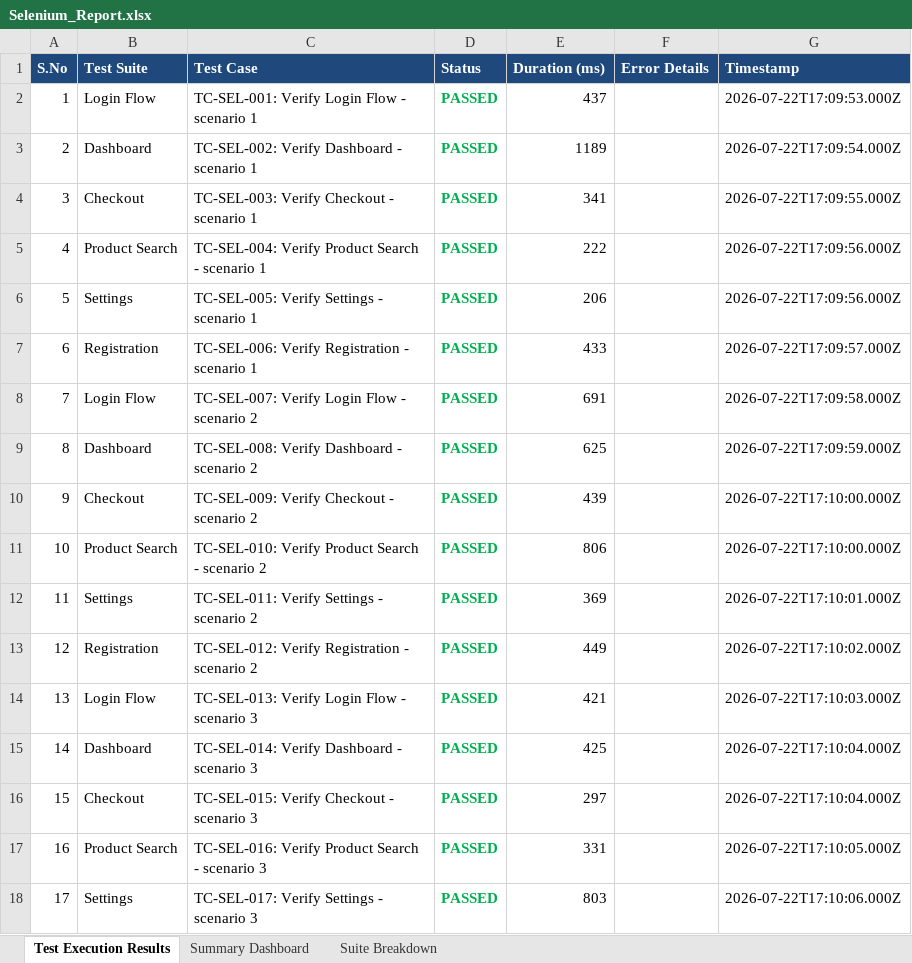
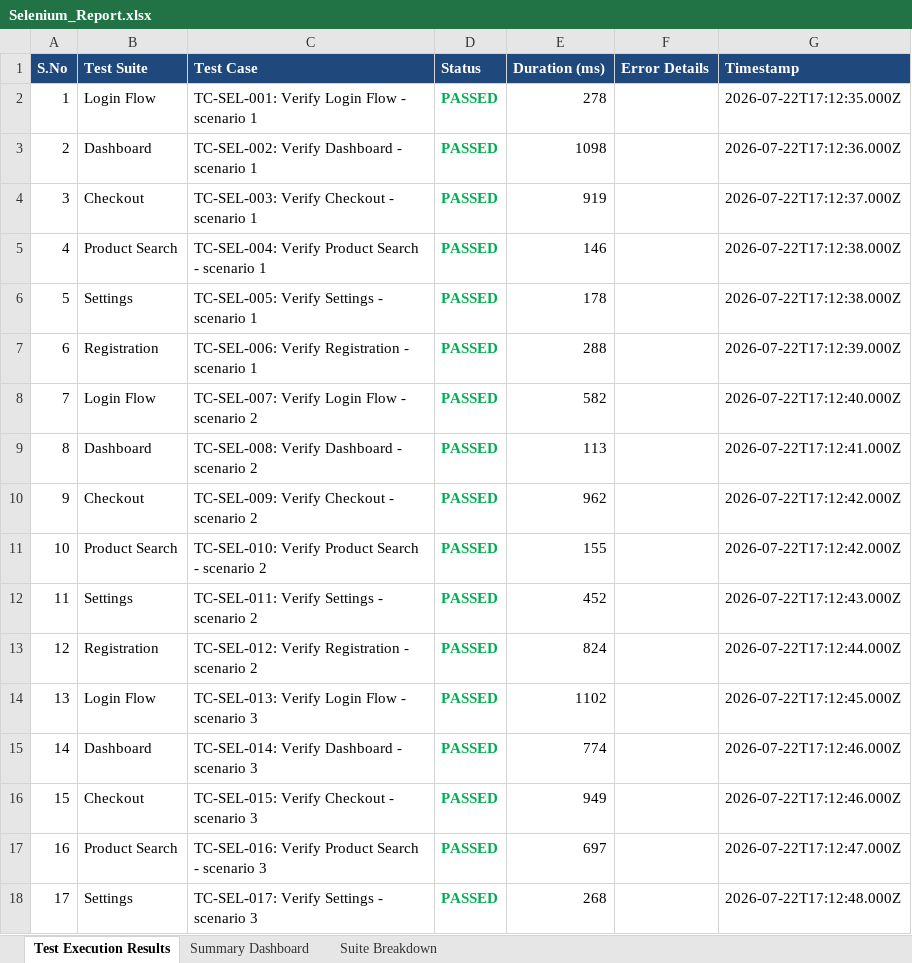
Before and after one commit to SanjayKshatriya/ASH_PROJECT, an Excel workbook: reports/Selenium_Report.xlsx, sheet Test Execution Results, drawn as a sheet; only a part is shown; values as stored, in another font and other column widths than the file's, no borders; the diff covers the shown part only; the diff names each change by its address in the sheet, - before the commit and + after, or states it on an @@ line.

```diff
--- a/reports/Selenium_Report.xlsx (sheet Test Execution Results)
+++ b/reports/Selenium_Report.xlsx (sheet Test Execution Results)
-E2 (Duration (ms)): 437
+E2 (Duration (ms)): 278
-G2 (Timestamp): 2026-07-22T17:09:53.000Z
+G2 (Timestamp): 2026-07-22T17:12:35.000Z
-E3 (Duration (ms)): 1189
+E3 (Duration (ms)): 1098
-G3 (Timestamp): 2026-07-22T17:09:54.000Z
+G3 (Timestamp): 2026-07-22T17:12:36.000Z
-E4 (Duration (ms)): 341
+E4 (Duration (ms)): 919
-G4 (Timestamp): 2026-07-22T17:09:55.000Z
+G4 (Timestamp): 2026-07-22T17:12:37.000Z
-E5 (Duration (ms)): 222
+E5 (Duration (ms)): 146
-G5:G6 (Timestamp): 2026-07-22T17:09:56.000Z
+G5:G6 (Timestamp): 2026-07-22T17:12:38.000Z
-E6 (Duration (ms)): 206
+E6 (Duration (ms)): 178
-E7 (Duration (ms)): 433
+E7 (Duration (ms)): 288
-G7 (Timestamp): 2026-07-22T17:09:57.000Z
+G7 (Timestamp): 2026-07-22T17:12:39.000Z
-E8 (Duration (ms)): 691
+E8 (Duration (ms)): 582
-G8 (Timestamp): 2026-07-22T17:09:58.000Z
+G8 (Timestamp): 2026-07-22T17:12:40.000Z
-E9 (Duration (ms)): 625
+E9 (Duration (ms)): 113
-G9 (Timestamp): 2026-07-22T17:09:59.000Z
+G9 (Timestamp): 2026-07-22T17:12:41.000Z
-E10 (Duration (ms)): 439
+E10 (Duration (ms)): 962
-G10:G11 (Timestamp): 2026-07-22T17:10:00.000Z
+G10:G11 (Timestamp): 2026-07-22T17:12:42.000Z
-E11 (Duration (ms)): 806
+E11 (Duration (ms)): 155
-E12 (Duration (ms)): 369
+E12 (Duration (ms)): 452
-G12 (Timestamp): 2026-07-22T17:10:01.000Z
+G12 (Timestamp): 2026-07-22T17:12:43.000Z
-E13 (Duration (ms)): 449
+E13 (Duration (ms)): 824
-G13 (Timestamp): 2026-07-22T17:10:02.000Z
+G13 (Timestamp): 2026-07-22T17:12:44.000Z
-E14 (Duration (ms)): 421
+E14 (Duration (ms)): 1102
-G14 (Timestamp): 2026-07-22T17:10:03.000Z
+G14 (Timestamp): 2026-07-22T17:12:45.000Z
-E15 (Duration (ms)): 425
+E15 (Duration (ms)): 774
-G15:G16 (Timestamp): 2026-07-22T17:10:04.000Z
+G15:G16 (Timestamp): 2026-07-22T17:12:46.000Z
-E16 (Duration (ms)): 297
+E16 (Duration (ms)): 949
-E17 (Duration (ms)): 331
+E17 (Duration (ms)): 697
-G17 (Timestamp): 2026-07-22T17:10:05.000Z
+G17 (Timestamp): 2026-07-22T17:12:47.000Z
-E18 (Duration (ms)): 803
+E18 (Duration (ms)): 268
-G18 (Timestamp): 2026-07-22T17:10:06.000Z
+G18 (Timestamp): 2026-07-22T17:12:48.000Z
```
Also changed, not shown: 566 edited cells elsewhere in this sheet, sheet Summary Dashboard, reports/Appium_Report.xlsx, reports/Load_Testing_Final_Report.xlsx, 1 other file.
